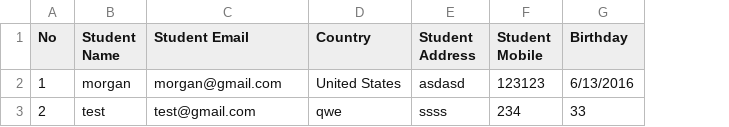
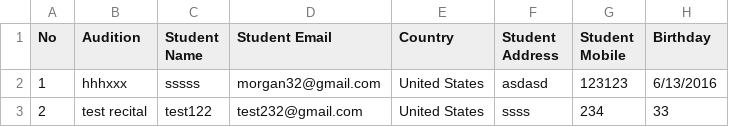
Before and after one commit to DevWebMaster/crescendo, a CSV file: uploads/recital_little_mozarts_20210823.csv, drawn as a sheet; only a part is shown; addresses are those after the commit; the diff names each change by its address in the sheet, - before the commit and + after, or states it on an @@ line.

```diff
--- a/uploads/recital_little_mozarts_20210823.csv
+++ b/uploads/recital_little_mozarts_20210823.csv
+column B (Audition), rows 2-3: hhhxxx | test recital
-C2 (Student Name): morgan
+C2 (Student Name): sssss
-D2 (Student Email): morgan@gmail.com
+D2 (Student Email): morgan32@gmail.com
-C3 (Student Name): test
+C3 (Student Name): test122
-D3 (Student Email): test@gmail.com
+D3 (Student Email): test232@gmail.com
-E3 (Country): qwe
+E3 (Country): United States
```
Also changed, not shown: 22 other files.
